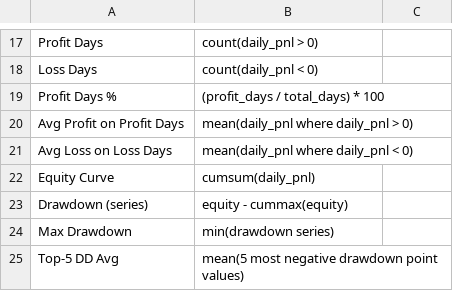
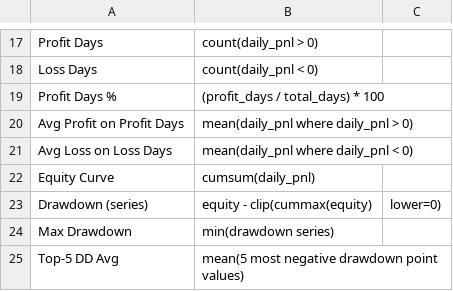
Before and after one commit to Rag2004/csv_reader, a CSV file: docs/CSV_Reader_Formulas.csv, drawn as a sheet; only a part is shown, gaps mark what is left out.

```diff
--- a/docs/CSV_Reader_Formulas.csv
+++ b/docs/CSV_Reader_Formulas.csv
@@ -22,3 +22,3 @@ Avg Loss on Loss Days,mean(daily_pnl where daily_pnl < 0)
 Equity Curve,cumsum(daily_pnl)
-Drawdown (series),equity - cummax(equity)
+Drawdown (series),equity - clip(cummax(equity), lower=0)
 Max Drawdown,min(drawdown series)
```
Also changed, not shown: 8 other files.
